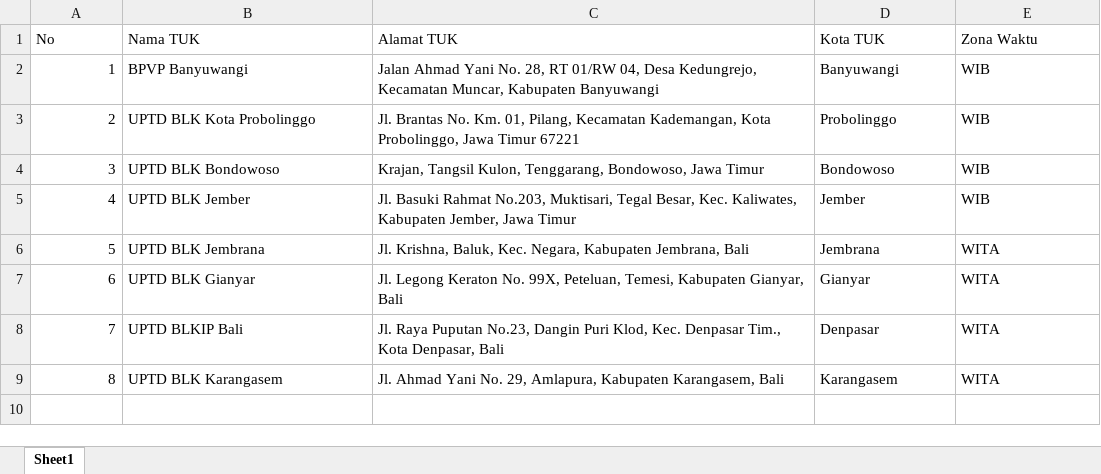
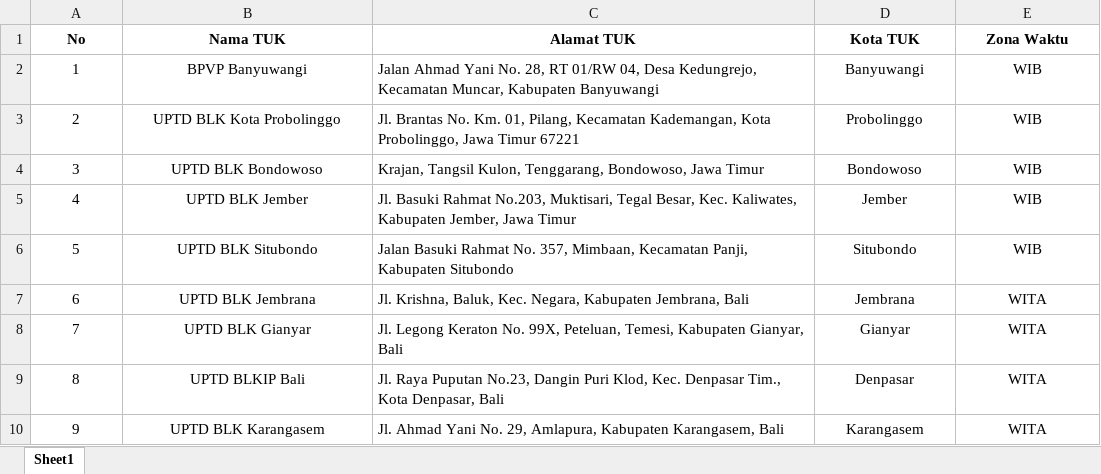
Before and after one commit to dimasip7/Otomatisasi-BAUJK, an Excel workbook: dataset_tuk.xlsx, sheet Sheet1, drawn as a sheet; values as stored, in another font and other column widths than the file's, no borders; addresses are those after the commit; the diff names each change by its address in the sheet, - before the commit and + after, or states it on an @@ line.

Commit message:
add dataset

```diff
--- a/dataset_tuk.xlsx (sheet Sheet1)
+++ b/dataset_tuk.xlsx (sheet Sheet1)
@@ A1:E1 alignment: left → center, bold: off → on @@
-A2:A5 alignment: right
+A2:A5 alignment: center
-B2:B5 alignment: left
+B2:B5 alignment: center
-D2:E5 alignment: left
+D2:E5 alignment: center
+row 6: 5 | UPTD BLK Situbondo | Jalan Basuki Rahmat No. 357, Mimbaan, Kecamatan Panji, Kabupaten Situbondo | Situbondo | WIB
@@ column A (No) renumbered from row 7 down @@
-A7:A10 alignment: right
+A7:A10 alignment: center
-B7:B10 alignment: left
+B7:B10 alignment: center
-D7:E10 alignment: left
+D7:E10 alignment: center
```
Also changed, not shown: dataset_asesor.xlsx, 2 other files.
